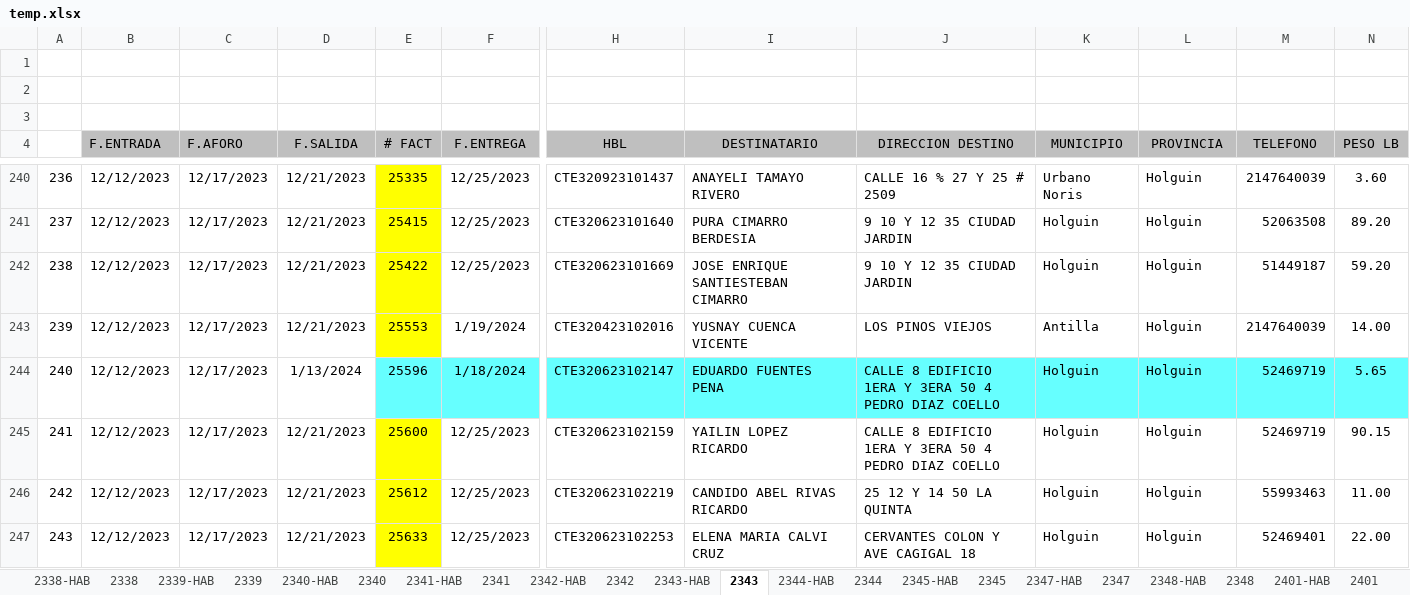
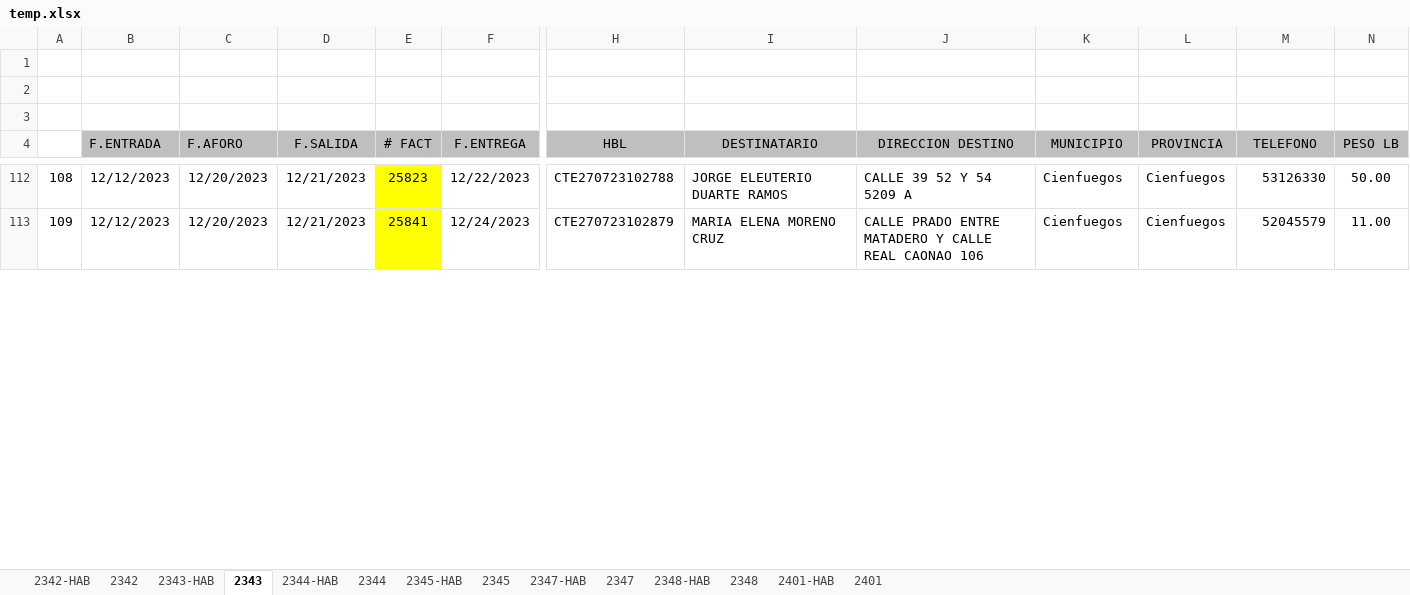
Before and after one commit to yochirolee/ctenviosbackend, an Excel workbook: uploads/temp.xlsx, sheet 2343, drawn as a sheet; only a part is shown, gaps mark what is left out; values as stored, in another font and other column widths than the file's, no borders; removed rows and columns are numbered as before the commit, all else as after; rows hold the shown columns only; the diff covers the shown part only; the diff names each change by its address in the sheet, - before the commit and + after, or states it on an @@ line.

```diff
--- a/uploads/temp.xlsx (sheet 2343)
+++ b/uploads/temp.xlsx (sheet 2343)
-sheet tab: 2338-HAB
-sheet tab: 2338
-sheet tab: 2339-HAB
-sheet tab: 2339
-sheet tab: 2340-HAB
-sheet tab: 2340
-sheet tab: 2341-HAB
-sheet tab: 2341
@@ column A renumbered between rows 108 and 116 @@
-C112 (F.AFORO): 12/17/2023
+C112 (F.AFORO): 12/20/2023
-E112 (# FACT): 25335
+E112 (# FACT): 25823
-F112 (F.ENTREGA): 12/25/2023
+F112 (F.ENTREGA): 12/22/2023
-H112 (HBL): CTE320923101437
+H112 (HBL): CTE270723102788
-I112 (DESTINATARIO): ANAYELI TAMAYO RIVERO
+I112 (DESTINATARIO): JORGE ELEUTERIO DUARTE RAMOS
-J112 (DIRECCION DESTINO): CALLE 16 % 27 Y 25 # 2509
+J112 (DIRECCION DESTINO): CALLE 39 52 Y 54 5209 A
-K112 (MUNICIPIO): Urbano Noris
+K112 (MUNICIPIO): Cienfuegos
-L112 (PROVINCIA): Holguin
+L112 (PROVINCIA): Cienfuegos
-M112 (TELEFONO): 2147640039
+M112 (TELEFONO): 53126330
-N112 (PESO LB): 3.60
+N112 (PESO LB): 50.00
@@ row 241 hidden: 237 | 12/12/2023 | 12/17/2023 | 12/21/2023 | 25415 | 12/25/2023 | CTE320623101640 | PURA CIMARRO BERDESIA | 9 10 Y 12 35 CIUDAD JARDIN | Holguin | Holguin | 52063508 | 89.20 @@
@@ row 242 hidden: 238 | 12/12/2023 | 12/17/2023 | 12/21/2023 | 25422 | 12/25/2023 | CTE320623101669 | JOSE ENRIQUE SANTIESTEBAN CIMARRO | 9 10 Y 12 35 CIUDAD JARDIN | Holguin | Holguin | 51449187 | 59.20 @@
@@ row 243 hidden: 239 | 12/12/2023 | 12/17/2023 | 12/21/2023 | 25553 | 1/19/2024 | CTE320423102016 | YUSNAY CUENCA VICENTE | LOS PINOS VIEJOS | Antilla | Holguin | 2147640039 | 14.00 @@
@@ row 244 hidden: 240 | 12/12/2023 | 12/17/2023 | 1/13/2024 | 25596 | 1/18/2024 | CTE320623102147 | EDUARDO FUENTES PENA | CALLE 8 EDIFICIO 1ERA Y 3ERA 50 4 PEDRO DIAZ COELLO | Holguin | Holguin | 52469719 | 5.65 @@
@@ row 245 hidden: 241 | 12/12/2023 | 12/17/2023 | 12/21/2023 | 25600 | 12/25/2023 | CTE320623102159 | YAILIN LOPEZ RICARDO | CALLE 8 EDIFICIO 1ERA Y 3ERA 50 4 PEDRO DIAZ COELLO | Holguin | Holguin | 52469719 | 90.15 @@
-C113 (F.AFORO): 12/17/2023
+C113 (F.AFORO): 12/20/2023
-E113 (# FACT): 25612
+E113 (# FACT): 25841
-F113 (F.ENTREGA): 12/25/2023
+F113 (F.ENTREGA): 12/24/2023
-H113 (HBL): CTE320623102219
+H113 (HBL): CTE270723102879
-I113 (DESTINATARIO): CANDIDO ABEL RIVAS RICARDO
+I113 (DESTINATARIO): MARIA ELENA MORENO CRUZ
-J113 (DIRECCION DESTINO): 25 12 Y 14 50 LA QUINTA
+J113 (DIRECCION DESTINO): CALLE PRADO ENTRE MATADERO Y CALLE REAL CAONAO 106
-K113 (MUNICIPIO): Holguin
+K113 (MUNICIPIO): Cienfuegos
-L113 (PROVINCIA): Holguin
+L113 (PROVINCIA): Cienfuegos
-M113 (TELEFONO): 55993463
+M113 (TELEFONO): 52045579
@@ row 247 hidden: 243 | 12/12/2023 | 12/17/2023 | 12/21/2023 | 25633 | 12/25/2023 | CTE320623102253 | ELENA MARIA CALVI CRUZ | CERVANTES COLON Y AVE CAGIGAL 18 | Holguin | Holguin | 52469401 | 22.00 @@
```
Also changed, not shown: 27 hidden or unhidden rows and 48 edited cells elsewhere in this sheet, sheet 2401, sheet 2347, sheet 2343-HAB, sheet 2345-HAB, sheet 2401-HAB, sheet 2344-HAB, 6 more sheets, hidden cells, 5 other files.
